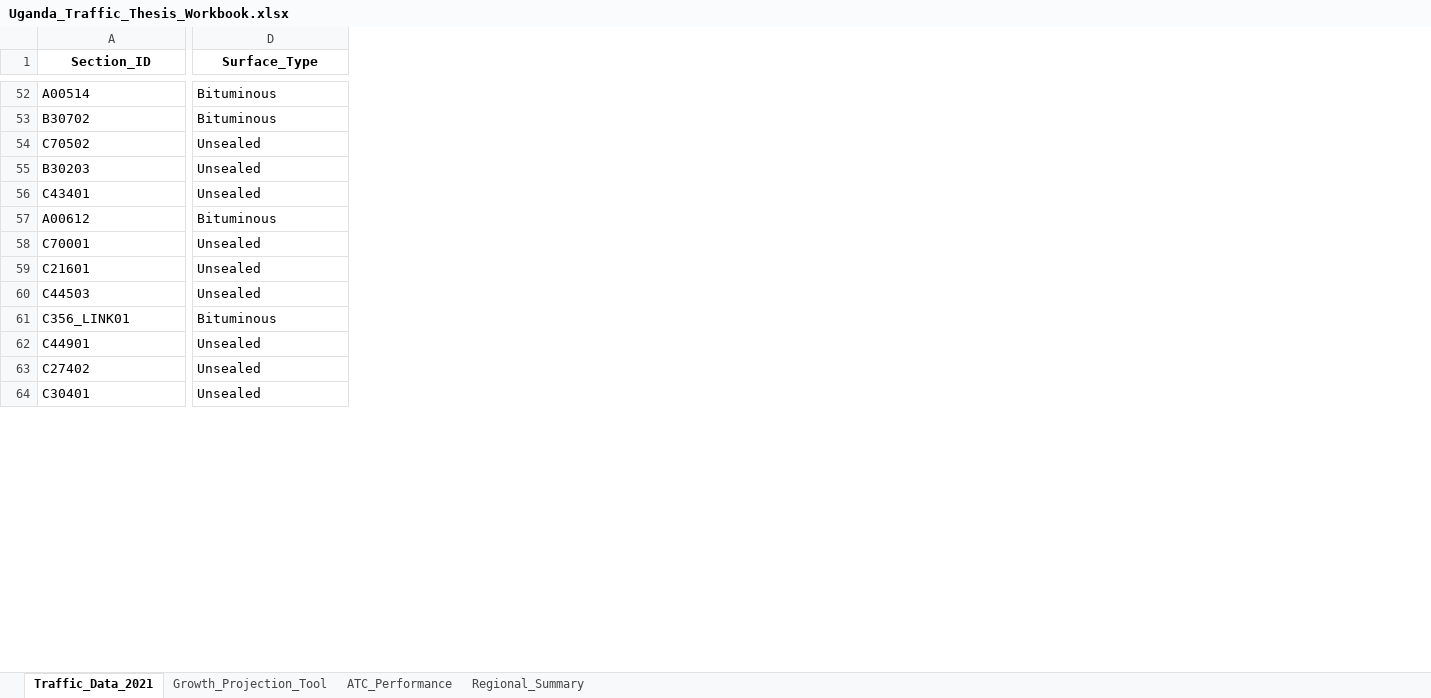
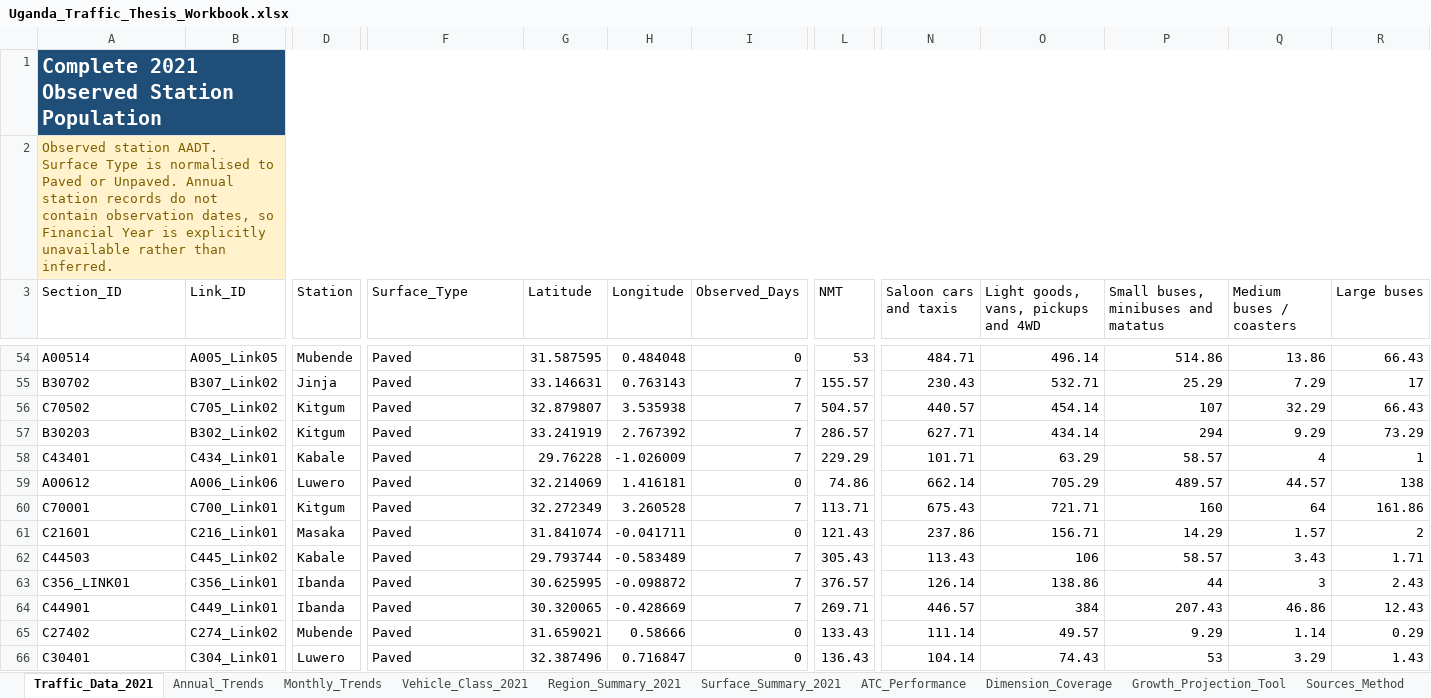
Before and after one commit to datasciencetrials/tricycles, an Excel workbook: data/Uganda_Traffic_Thesis_Workbook.xlsx, sheet Traffic_Data_2021, drawn as a sheet; only a part is shown, gaps mark what is left out; values as stored, in another font and other column widths than the file's, no borders; conditional formats and table styles not drawn; addresses are those after the commit; rows hold the shown columns only; the diff covers the shown part only; the diff names each change by its address in the sheet, - before the commit and + after, or states it on an @@ line.

```diff
--- a/data/Uganda_Traffic_Thesis_Workbook.xlsx (sheet Traffic_Data_2021)
+++ b/data/Uganda_Traffic_Thesis_Workbook.xlsx (sheet Traffic_Data_2021)
-sheet tab: Regional_Summary
+sheet tab: Vehicle_Class_2021
+sheet tab: Annual_Trends
+sheet tab: Monthly_Trends
+sheet tab: Region_Summary_2021
+sheet tab: Surface_Summary_2021
+sheet tab: Dimension_Coverage
+sheet tab: Sources_Method
@@ sheet tab order changed: Traffic_Data_2021 | Annual_Trends | Monthly_Trends | Vehicle_Class_2021 | Region_Summary_2021 | Surface_Summary_2021 | ATC_Performance | Dimension_Coverage | Growth_Projection_Tool | Sources_Method @@
+column B (Link_ID), rows 54-66: A005_Link05 | B307_Link02 | C705_Link02 | B302_Link02 | C434_Link01 | A006_Link06 | C700_Link01 | C216_Link01 | C445_Link02 | C356_Link01 | C449_Link01 | C274_Link02 | C304_Link01
+column D (Station), rows 54-66: Mubende | Jinja | Kitgum | Kitgum | Kabale | Luwero | Kitgum | Masaka | Kabale | Ibanda | Ibanda | Mubende | Luwero
+column G (Latitude), rows 54-66: 31.587595 | 33.146631 | 32.879807 | 33.241919 | 29.76228 | 32.214069 | 32.272349 | 31.841074 | 29.793744 | 30.625995 | 30.320065 | 31.659021 | 32.387496
+column H (Longitude), rows 54-66: 0.484048 | 0.763143 | 3.535938 | 2.767392 | -1.026009 | 1.416181 | 3.260528 | -0.041711 | -0.583489 | -0.098872 | -0.428669 | 0.58666 | 0.716847
+column I (Observed_Days), rows 54-66: 0 | 7 | 7 | 7 | 7 | 0 | 7 | 0 | 7 | 7 | 7 | 0 | 0
+column L (NMT), rows 54-66: 53 | 155.57 | 504.57 | 286.57 | 229.29 | 74.86 | 113.71 | 121.43 | 305.43 | 376.57 | 269.71 | 133.43 | 136.43
+column N (Saloon cars and taxis), rows 54-66: 484.71 | 230.43 | 440.57 | 627.71 | 101.71 | 662.14 | 675.43 | 237.86 | 113.43 | 126.14 | 446.57 | 111.14 | 104.14
+column O, row 3: Light goods, vans, pickups and 4WD; rows 54-66: 496.14 | 532.71 | 454.14 | 434.14 | 63.29 | 705.29 | 721.71 | 156.71 | 106 | 138.86 | 384 | 49.57 | 74.43
+column P, row 3: Small buses, minibuses and matatus; rows 54-66: 514.86 | 25.29 | 107 | 294 | 58.57 | 489.57 | 160 | 14.29 | 58.57 | 44 | 207.43 | 9.29 | 53
+column Q (Medium buses / coasters), rows 54-66: 13.86 | 7.29 | 32.29 | 9.29 | 4 | 44.57 | 64 | 1.57 | 3.43 | 3 | 46.86 | 1.14 | 3.29
+column R (Large buses), rows 54-66: 66.43 | 17 | 66.43 | 73.29 | 1 | 138 | 161.86 | 2 | 1.71 | 2.43 | 12.43 | 0.29 | 1.43
+row 1: Complete 2021 Observed Station Population
+row 2: Observed station AADT. Surface Type is normalised to Paved or Unpaved. Annual station records do not contain observation dates, so Financial Year is explicitly unavailable rather than inferred.
@@ A3 bold: on → off, alignment: center → left @@
@@ F3 bold: on → off, alignment: center → left @@
-F54:F55 (Surface_Type): Bituminous
+F54:F55 (Surface_Type): Paved
-F56:F58 (Surface_Type): Unsealed
+F56:F58 (Surface_Type): Paved
-F59 (Surface_Type): Bituminous
+F59 (Surface_Type): Paved
-F60:F62 (Surface_Type): Unsealed
+F60:F62 (Surface_Type): Paved
-F63 (Surface_Type): Bituminous
+F63 (Surface_Type): Paved
-F64:F66 (Surface_Type): Unsealed
+F64:F66 (Surface_Type): Paved
```
Also changed, not shown: 6 added columns, 209 edited cells and cell formats elsewhere in this sheet, sheet Vehicle_Class_2021, sheet Growth_Projection_Tool, sheet ATC_Performance, charts or pictures, 3 other files.
